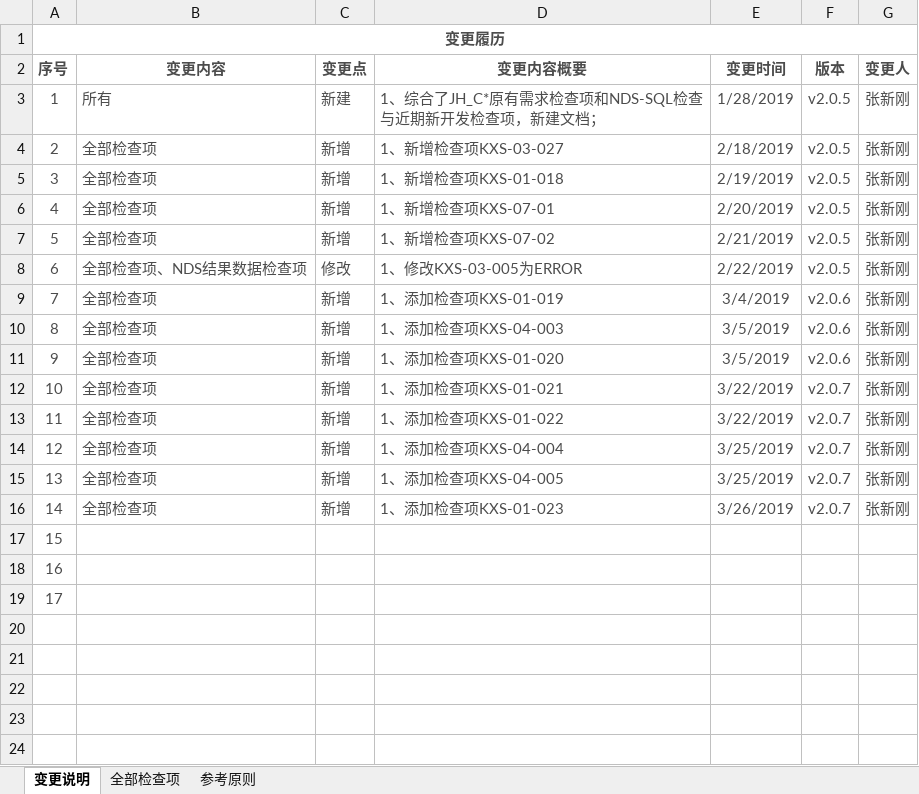
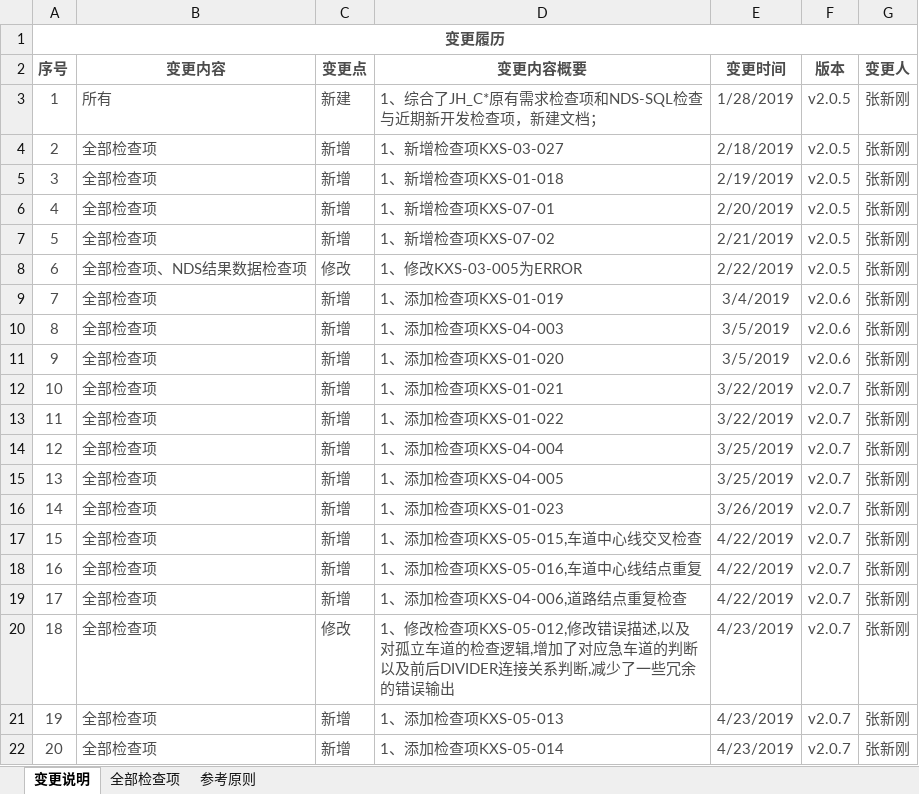
Before and after one commit to nevermore3/DataCheck, an Excel workbook: doc/交换规格检查项文档.xlsx, sheet 变更说明, drawn as a sheet; values as stored, in another font and other column widths than the file's, no borders; the diff names each change by its address in the sheet, - before the commit and + after, or states it on an @@ line.

Commit message:
修改检查项 孤立车道判断
修改检查项文档
修改了部分检查项编号
车道拓扑检查拆分为3个检查项，分别检查是否孤立，是否没有退出，没有进入车道

```diff
--- a/doc/交换规格检查项文档.xlsx (sheet 变更说明)
+++ b/doc/交换规格检查项文档.xlsx (sheet 变更说明)
-B17:B19 (变更内容): (empty)
+B17:B19 (变更内容): 全部检查项
-C17:C19 (变更点): (empty)
+C17:C19 (变更点): 新增
-D17 (变更内容概要): (empty)
+D17 (变更内容概要): 1、添加检查项KXS-05-015,车道中心线交叉检查
-E17:E19 (变更时间): (empty)
+E17:E19 (变更时间): 4/22/2019
-F17:F19 (版本): (empty)
+F17:F19 (版本): v2.0.7
-G17:G19 (变更人): (empty)
+G17:G19 (变更人): 张新刚
-D18 (变更内容概要): (empty)
+D18 (变更内容概要): 1、添加检查项KXS-05-016,车道中心线结点重复
-D19 (变更内容概要): (empty)
+D19 (变更内容概要): 1、添加检查项KXS-04-006,道路结点重复检查
+row 20: 18 | 全部检查项 | 修改 | 1、修改检查项KXS-05-012,修改错误描述,以及对孤立车道的检查逻辑,增加了对应急车道的判断以及前后DIVIDER连接关系判断,减少了一些冗余的错误输出 | 4/23/2019 | v2.0.7 | 张新刚
+row 21: 19 | 全部检查项 | 新增 | 1、添加检查项KXS-05-013 | 4/23/2019 | v2.0.7 | 张新刚
+row 22: 20 | 全部检查项 | 新增 | 1、添加检查项KXS-05-014 | 4/23/2019 | v2.0.7 | 张新刚
```
Also changed, not shown: sheet 全部检查项, 5 other files.
